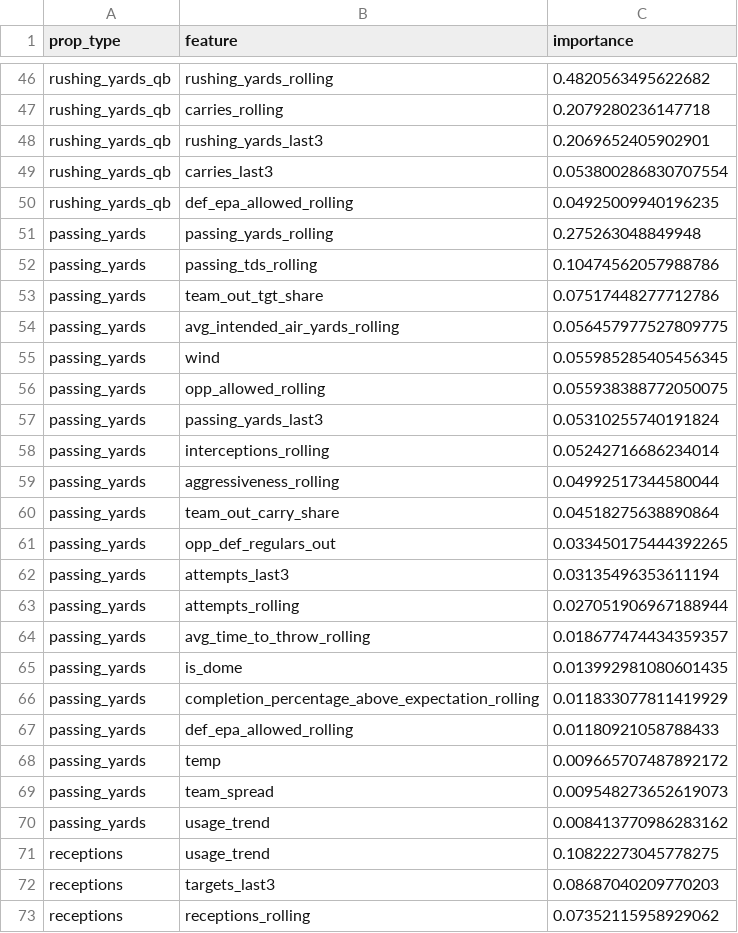
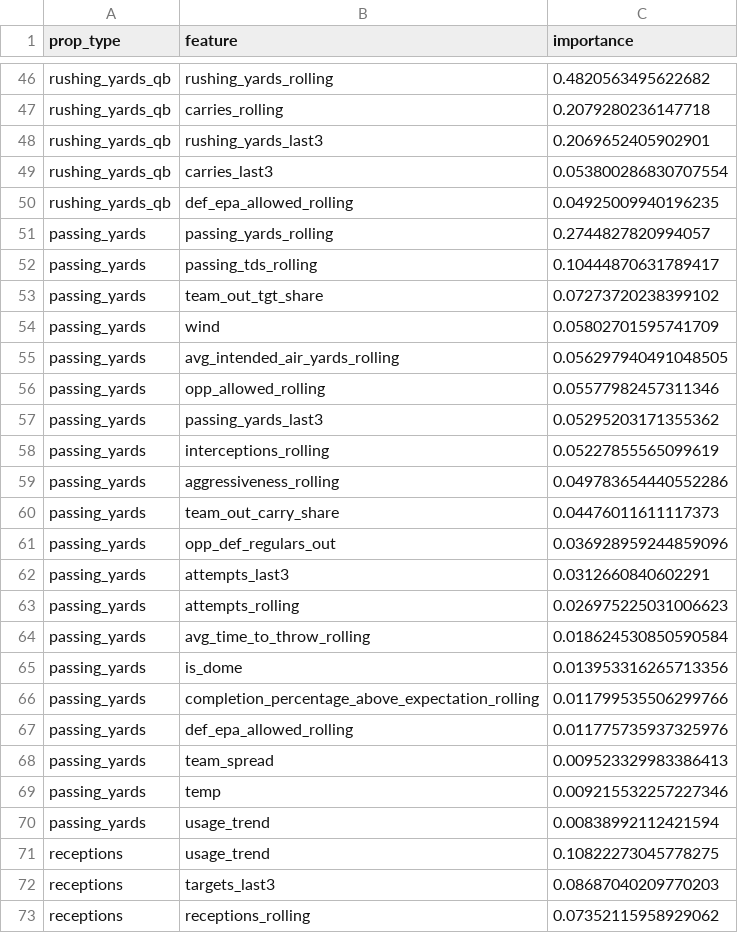
Before and after one commit to alexanderseaney-sketch/ParlayModel, a CSV file: models/feature_importance.csv, drawn as a sheet; only a part is shown, gaps mark what is left out; the diff covers the shown part only.

```diff
--- a/models/feature_importance.csv
+++ b/models/feature_importance.csv
@@ -50,22 +50,22 @@ rushing_yards_qb,carries_last3,0.053800286830707554
 rushing_yards_qb,def_epa_allowed_rolling,0.04925009940196235
-passing_yards,passing_yards_rolling,0.275263048849948
-passing_yards,passing_tds_rolling,0.10474562057988786
-passing_yards,team_out_tgt_share,0.07517448277712786
-passing_yards,avg_intended_air_yards_rolling,0.056457977527809775
-passing_yards,wind,0.055985285405456345
-passing_yards,opp_allowed_rolling,0.055938388772050075
-passing_yards,passing_yards_last3,0.05310255740191824
-passing_yards,interceptions_rolling,0.05242716686234014
-passing_yards,aggressiveness_rolling,0.04992517344580044
-passing_yards,team_out_carry_share,0.04518275638890864
-passing_yards,opp_def_regulars_out,0.033450175444392265
-passing_yards,attempts_last3,0.03135496353611194
-passing_yards,attempts_rolling,0.027051906967188944
-passing_yards,avg_time_to_throw_rolling,0.018677474434359357
-passing_yards,is_dome,0.013992981080601435
-passing_yards,completion_percentage_above_expectation_rolling,0.011833077811419929
-passing_yards,def_epa_allowed_rolling,0.01180921058788433
-passing_yards,temp,0.009665707487892172
-passing_yards,team_spread,0.009548273652619073
-passing_yards,usage_trend,0.008413770986283162
+passing_yards,passing_yards_rolling,0.2744827820994057
+passing_yards,passing_tds_rolling,0.10444870631789417
+passing_yards,team_out_tgt_share,0.07273720238399102
+passing_yards,wind,0.05802701595741709
+passing_yards,avg_intended_air_yards_rolling,0.056297940491048505
+passing_yards,opp_allowed_rolling,0.05577982457311346
+passing_yards,passing_yards_last3,0.05295203171355362
+passing_yards,interceptions_rolling,0.05227855565099619
+passing_yards,aggressiveness_rolling,0.049783654440552286
+passing_yards,team_out_carry_share,0.04476011611117373
+passing_yards,opp_def_regulars_out,0.036928959244859096
+passing_yards,attempts_last3,0.0312660840602291
+passing_yards,attempts_rolling,0.026975225031006623
+passing_yards,avg_time_to_throw_rolling,0.018624530850590584
+passing_yards,is_dome,0.013953316265713356
+passing_yards,completion_percentage_above_expectation_rolling,0.011799535506299766
+passing_yards,def_epa_allowed_rolling,0.011775735937325976
+passing_yards,team_spread,0.009523329983386413
+passing_yards,temp,0.009215532257227346
+passing_yards,usage_trend,0.00838992112421594
 receptions,usage_trend,0.10822273045778275
```
Also changed, not shown: 26 edited cells elsewhere in this file, data/raw/coaching_staff.csv, data/raw/footballguys_depth.csv, 11 other files.
